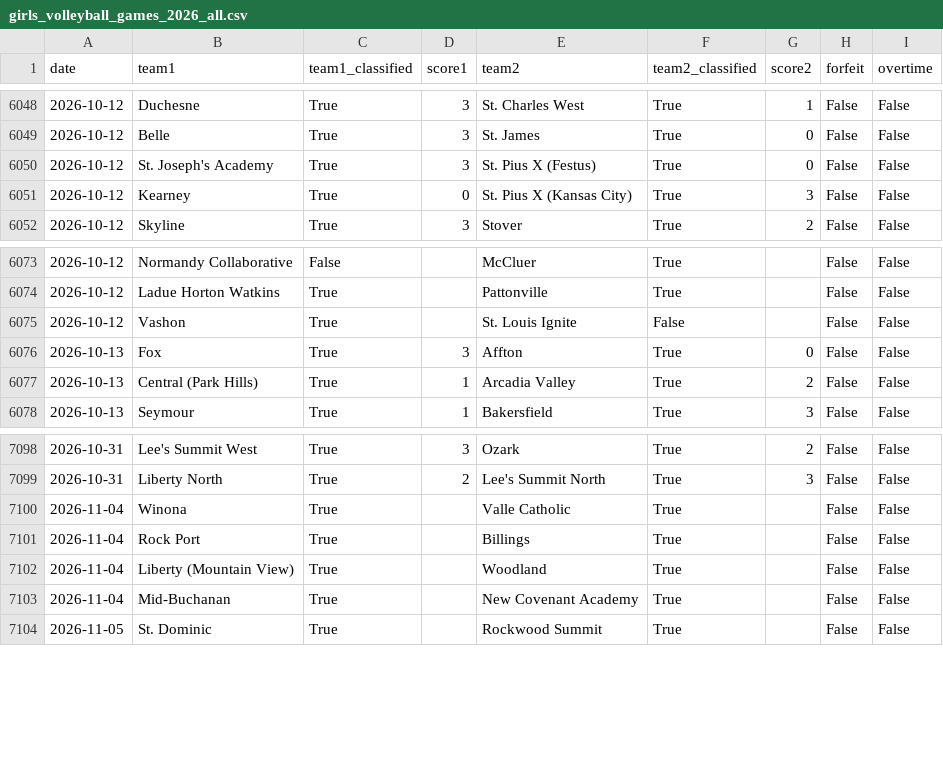
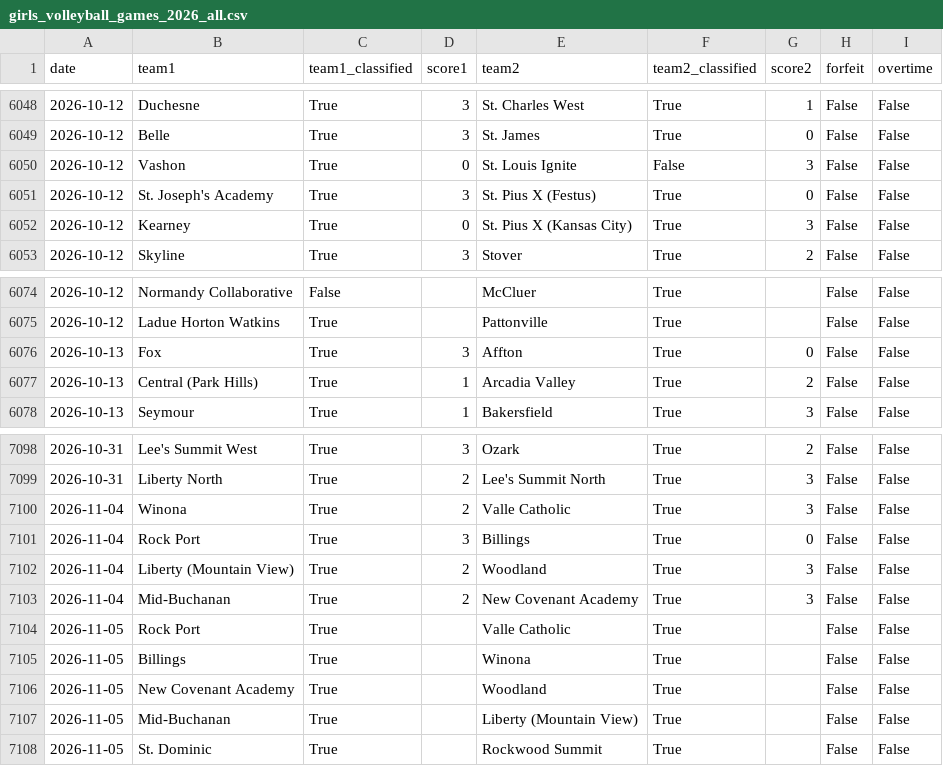
Before and after one commit to AllMOSports/Girls_Volleyball_Ratings_2026, a CSV file: girls_volleyball_games_2026_all.csv, drawn as a sheet; only a part is shown, gaps mark what is left out.

```diff
--- a/girls_volleyball_games_2026_all.csv
+++ b/girls_volleyball_games_2026_all.csv
@@ -6049,2 +6049,3 @@ date,team1,team1_classified,score1,team2,team2_classified,score2,forfeit,overtim
 2026-10-12,Belle,True,3,St. James,True,0,False,False
+2026-10-12,Vashon,True,0,St. Louis Ignite,False,3,False,False
 2026-10-12,St. Joseph's Academy,True,3,St. Pius X (Festus),True,0,False,False
@@ -6074,3 +6075,2 @@ date,team1,team1_classified,score1,team2,team2_classified,score2,forfeit,overtim
 2026-10-12,Ladue Horton Watkins,True,,Pattonville,True,,False,False
-2026-10-12,Vashon,True,,St. Louis Ignite,False,,False,False
 2026-10-13,Fox,True,3,Affton,True,0,False,False
@@ -7099,6 +7099,10 @@ date,team1,team1_classified,score1,team2,team2_classified,score2,forfeit,overtim
 2026-10-31,Liberty North,True,2,Lee's Summit North,True,3,False,False
-2026-11-04,Winona,True,,Valle Catholic,True,,False,False
-2026-11-04,Rock Port,True,,Billings,True,,False,False
-2026-11-04,Liberty (Mountain View),True,,Woodland,True,,False,False
-2026-11-04,Mid-Buchanan,True,,New Covenant Academy,True,,False,False
+2026-11-04,Winona,True,2,Valle Catholic,True,3,False,False
+2026-11-04,Rock Port,True,3,Billings,True,0,False,False
+2026-11-04,Liberty (Mountain View),True,2,Woodland,True,3,False,False
+2026-11-04,Mid-Buchanan,True,2,New Covenant Academy,True,3,False,False
+2026-11-05,Rock Port,True,,Valle Catholic,True,,False,False
+2026-11-05,Billings,True,,Winona,True,,False,False
+2026-11-05,New Covenant Academy,True,,Woodland,True,,False,False
+2026-11-05,Mid-Buchanan,True,,Liberty (Mountain View),True,,False,False
 2026-11-05,St. Dominic,True,,Rockwood Summit,True,,False,False
```
Also changed, not shown: girls_volleyball_games_2026.csv, girls_volleyball_missing_scores_2026.csv, 27 other files.
